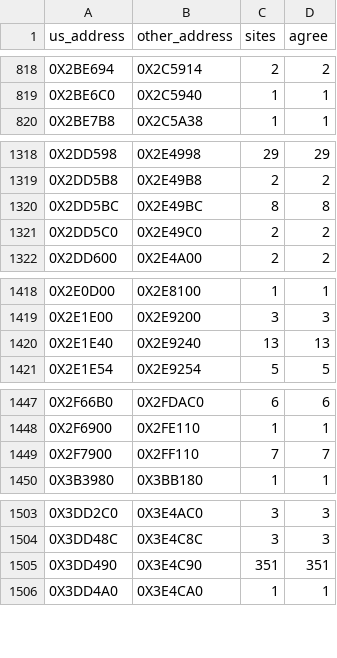
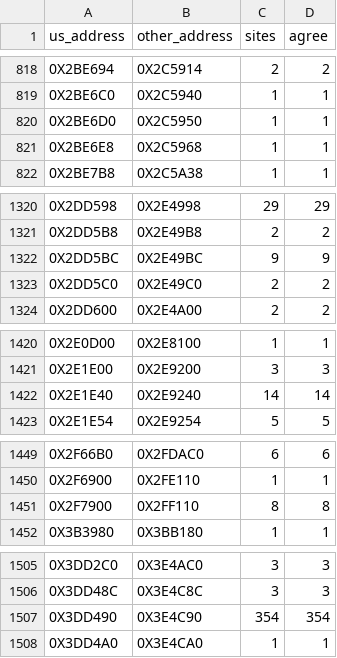
Before and after one commit to Blightwidow/rogue-byte, a TSV file: config/eu/addresses.tsv, drawn as a sheet; only a part is shown, gaps mark what is left out.

```diff
--- a/config/eu/addresses.tsv
+++ b/config/eu/addresses.tsv
@@ -819,2 +819,4 @@ us_address	other_address	sites	agree
 0X2BE6C0	0X2C5940	1	1
+0X2BE6D0	0X2C5950	1	1
+0X2BE6E8	0X2C5968	1	1
 0X2BE7B8	0X2C5A38	1	1
@@ -1319,3 +1321,3 @@ us_address	other_address	sites	agree
 0X2DD5B8	0X2E49B8	2	2
-0X2DD5BC	0X2E49BC	8	8
+0X2DD5BC	0X2E49BC	9	9
 0X2DD5C0	0X2E49C0	2	2
@@ -1419,3 +1421,3 @@ us_address	other_address	sites	agree
 0X2E1E00	0X2E9200	3	3
-0X2E1E40	0X2E9240	13	13
+0X2E1E40	0X2E9240	14	14
 0X2E1E54	0X2E9254	5	5
@@ -1448,3 +1450,3 @@ us_address	other_address	sites	agree
 0X2F6900	0X2FE110	1	1
-0X2F7900	0X2FF110	7	7
+0X2F7900	0X2FF110	8	8
 0X3B3980	0X3BB180	1	1
@@ -1504,3 +1506,3 @@ us_address	other_address	sites	agree
 0X3DD48C	0X3E4C8C	3	3
-0X3DD490	0X3E4C90	351	351
+0X3DD490	0X3E4C90	354	354
 0X3DD4A0	0X3E4CA0	1	1
```
Also changed, not shown: config/eu/c_status.tsv, nonmatching/MANIFEST.tsv, 9 other files.
